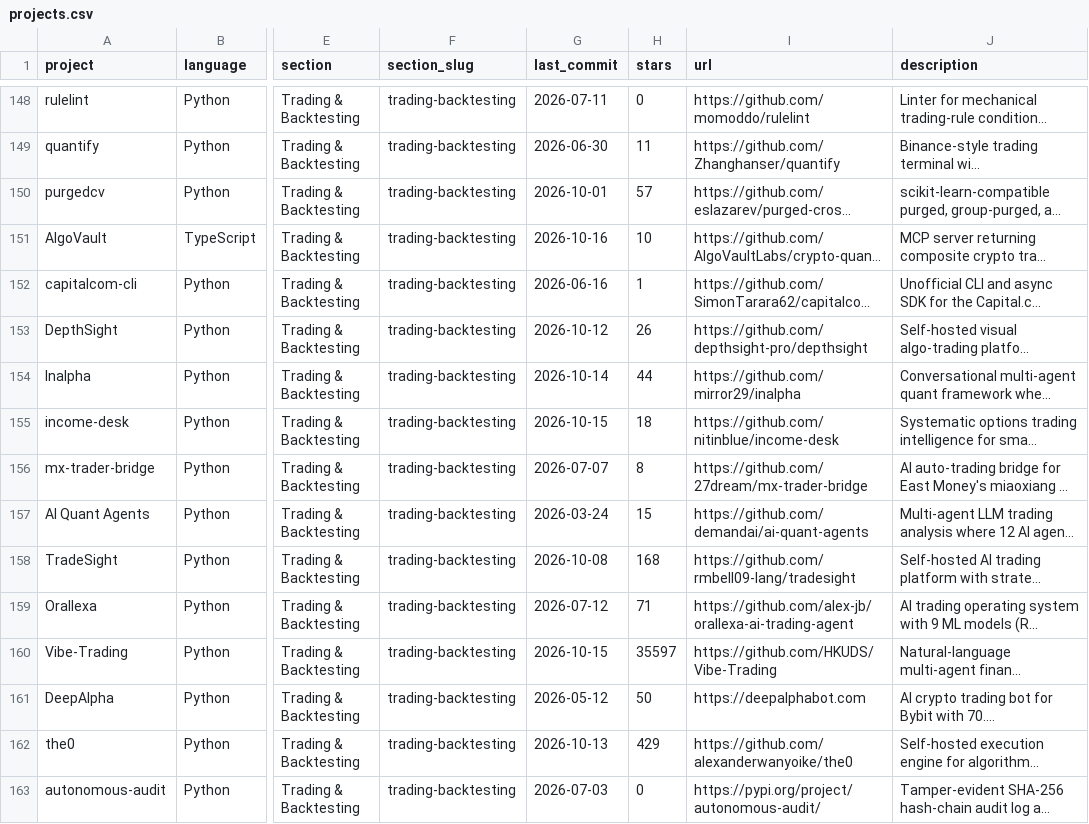
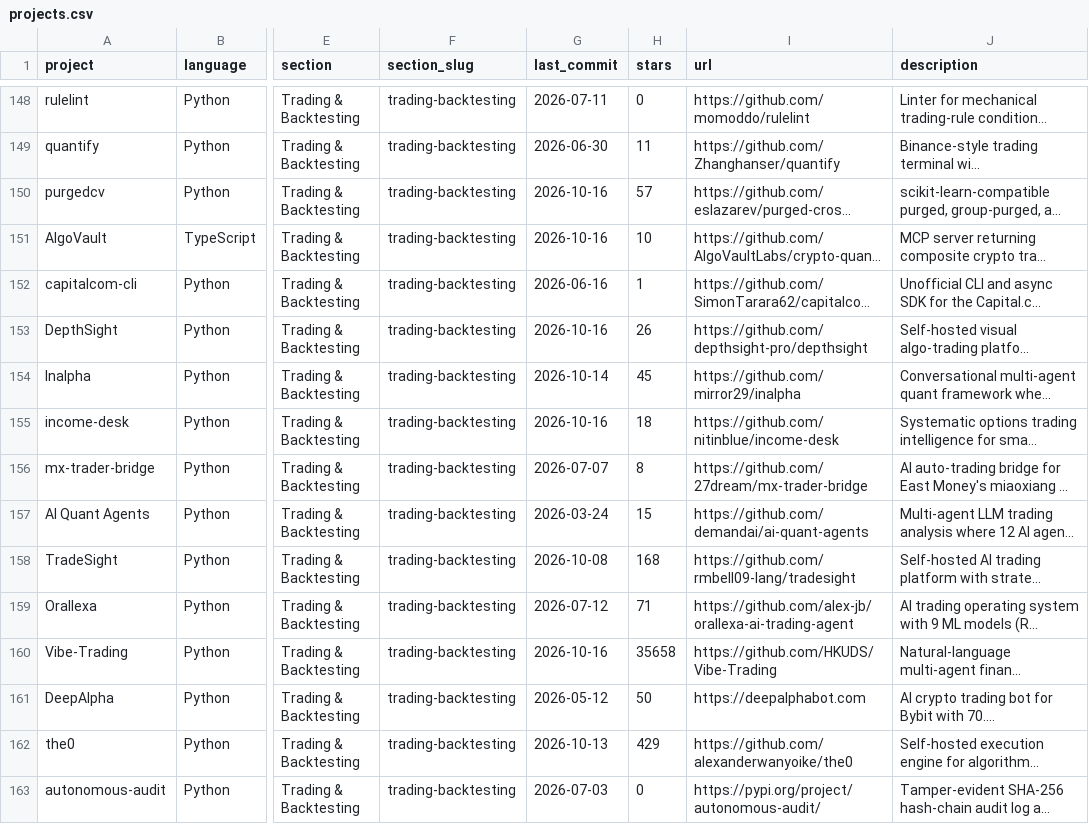
Before and after one commit to trippydao/awesome-quant, a CSV file: projects.csv, drawn as a sheet; only a part is shown, gaps mark what is left out; long unchanged cells end in …; the diff covers the shown part only; the diff names each change by its address in the sheet, - before the commit and + after, or states it on an @@ line.

```diff
--- a/projects.csv
+++ b/projects.csv
-G150 (last_commit): 2026-10-01
+G150 (last_commit): 2026-10-16
-G153 (last_commit): 2026-10-12
+G153 (last_commit): 2026-10-16
-H154 (stars): 44
+H154 (stars): 45
-G155 (last_commit): 2026-10-15
+G155 (last_commit): 2026-10-16
-G160 (last_commit): 2026-10-15
+G160 (last_commit): 2026-10-16
-H160 (stars): 35597
+H160 (stars): 35658
```
Also changed, not shown: 151 edited cells elsewhere in this file, 1 other file.
